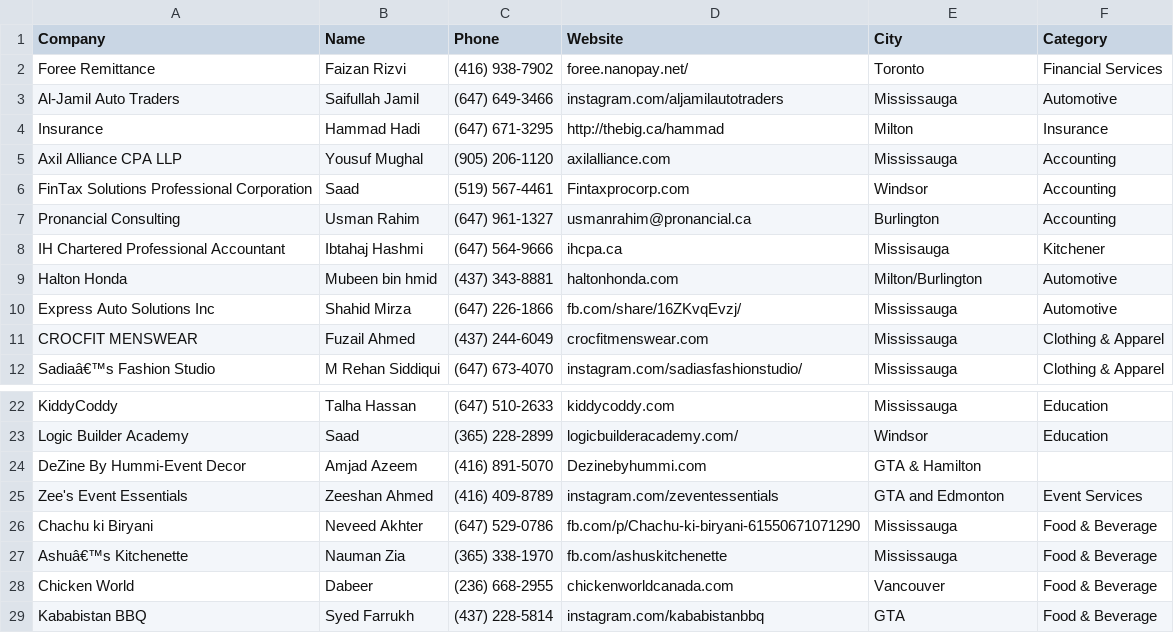
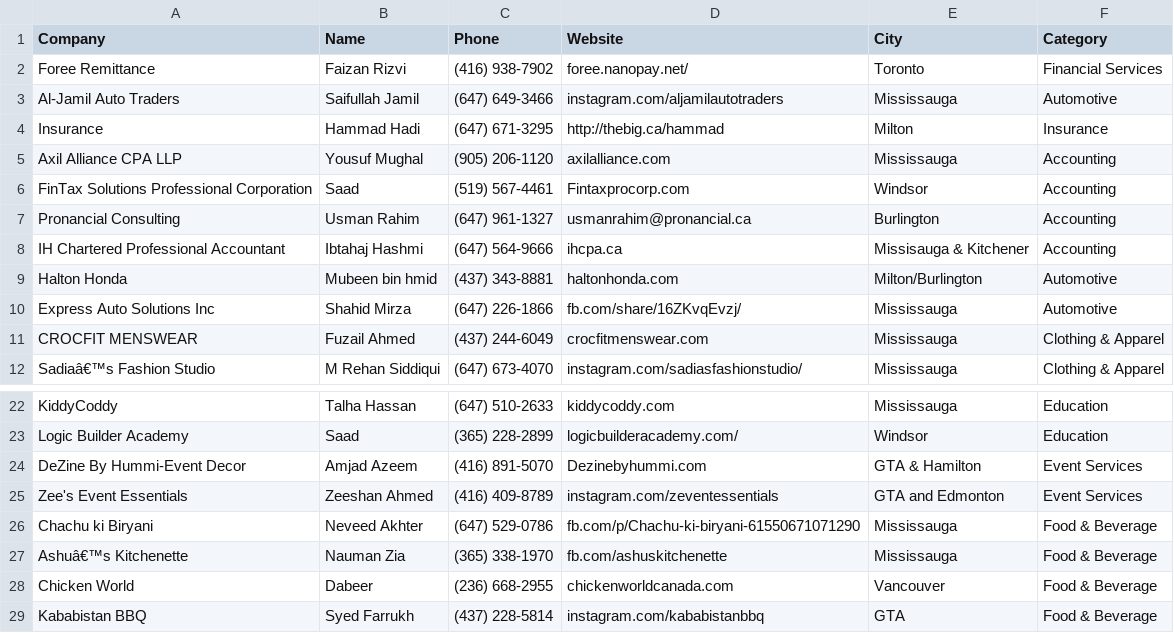
Before and after one commit to Brocode-Canada/yellowpages, a CSV file: directory.csv, drawn as a sheet; only a part is shown, gaps mark what is left out.

Commit message:
Update directory.csv

```diff
--- a/directory.csv
+++ b/directory.csv
@@ -7,3 +7,3 @@ FinTax Solutions Professional Corporation,Saad,(519) 567-4461,Fintaxprocorp.com,
 Pronancial Consulting,Usman Rahim,(647) 961-1327,usmanrahim@pronancial.ca,Burlington,Accounting
-IH Chartered Professional Accountant,Ibtahaj Hashmi,(647) 564-9666,ihcpa.ca,Missisauga, Kitchener
+IH Chartered Professional Accountant,Ibtahaj Hashmi,(647) 564-9666,ihcpa.ca,Missisauga & Kitchener,Accounting
 Halton Honda,Mubeen bin hmid,(437) 343-8881,haltonhonda.com,Milton/Burlington,Automotive
@@ -23,3 +23,3 @@ KiddyCoddy,Talha Hassan,(647) 510-2633,kiddycoddy.com,Mississauga,Education
 Logic Builder Academy,Saad,(365) 228-2899,logicbuilderacademy.com/,Windsor,Education
-DeZine By Hummi-Event Decor,Amjad Azeem,(416) 891-5070,Dezinebyhummi.com,GTA & Hamilton
+DeZine By Hummi-Event Decor,Amjad Azeem,(416) 891-5070,Dezinebyhummi.com,GTA & Hamilton,Event Services
 Zee's Event Essentials,Zeeshan Ahmed,(416) 409-8789,instagram.com/zeventessentials,GTA and Edmonton,Event Services
```
